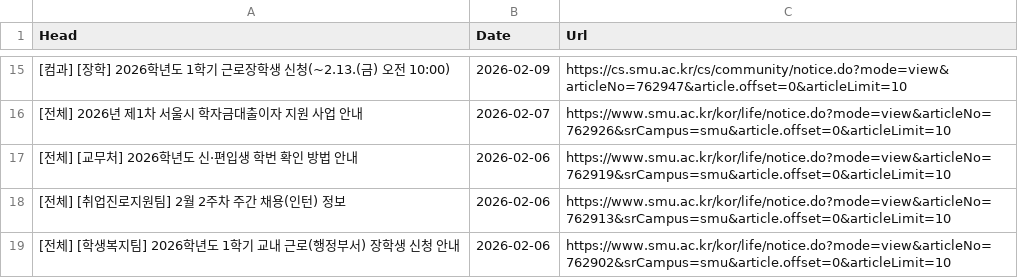
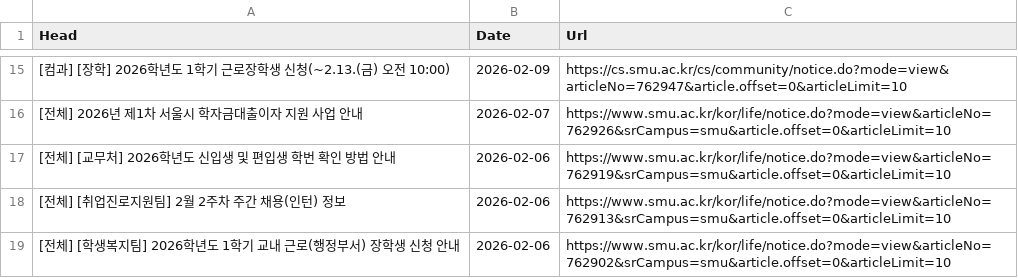
Before and after one commit to sondg921/SMU_Notice, a CSV file: notice.csv, drawn as a sheet; only a part is shown, gaps mark what is left out; the diff names each change by its address in the sheet, - before the commit and + after, or states it on an @@ line.

```diff
--- a/notice.csv
+++ b/notice.csv
-A17 (Head): [전체] [교무처] 2026학년도 신·편입생 학번 확인 방법 안내
+A17 (Head): [전체] [교무처] 2026학년도 신입생 및 편입생 학번 확인 방법 안내
```
Also changed, not shown: 1 other file.
